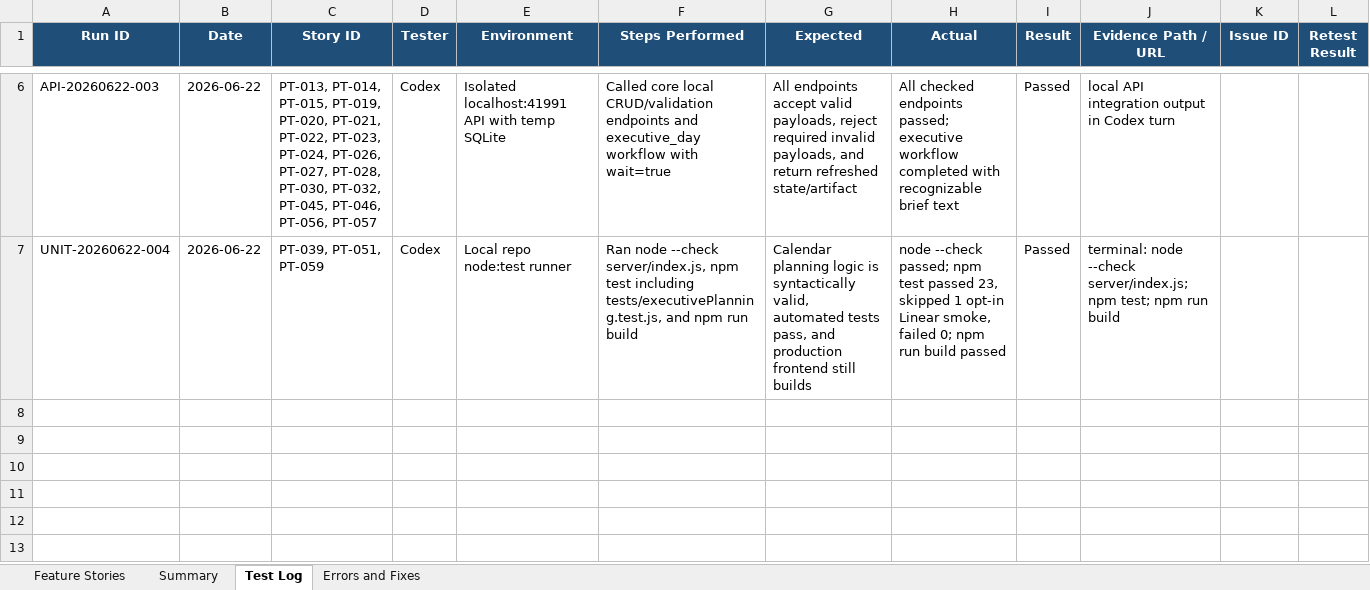
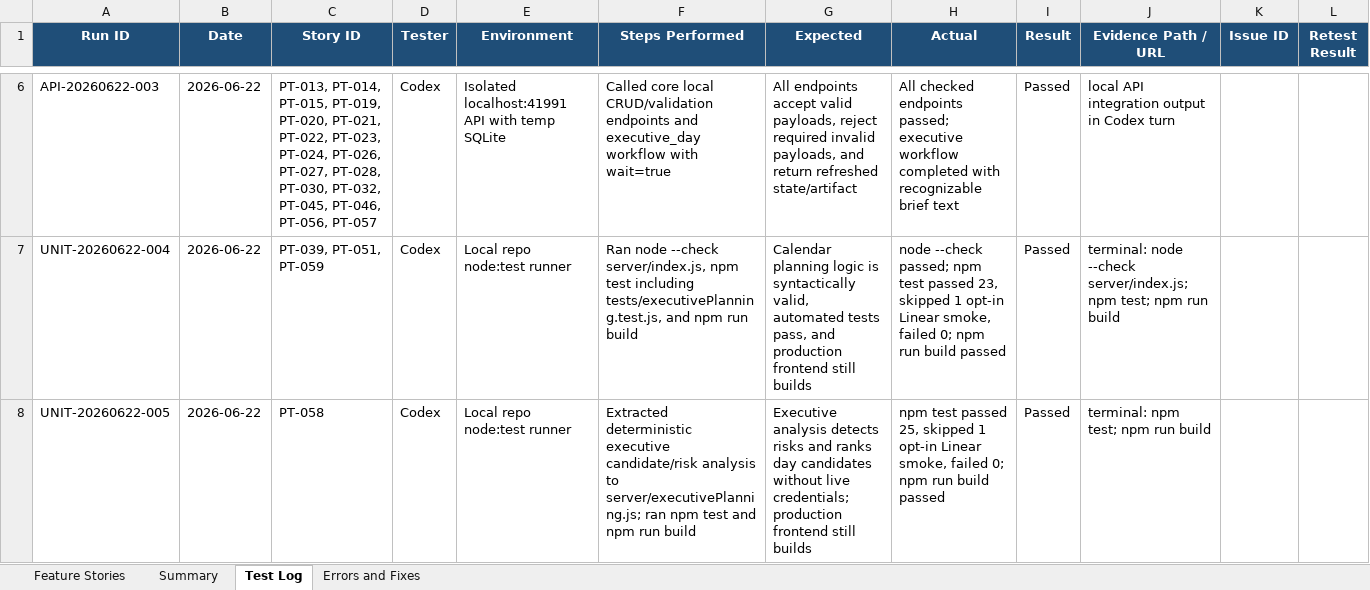
Before and after one commit to Transformation-Agency/pillar-time, an Excel workbook: docs/pillar-time-feature-user-story-tracker.xlsx, sheet Test Log, drawn as a sheet; only a part is shown, gaps mark what is left out; values as stored, in another font and other column widths than the file's, no borders; the diff names each change by its address in the sheet, - before the commit and + after, or states it on an @@ line.

Commit message:
Add executive risk analysis tests

```diff
--- a/docs/pillar-time-feature-user-story-tracker.xlsx (sheet Test Log)
+++ b/docs/pillar-time-feature-user-story-tracker.xlsx (sheet Test Log)
+row 8: UNIT-20260622-005 | 2026-06-22 | PT-058 | Codex | Local repo node:test runner | Extracted deterministic executive candidate/risk analysis to server/executivePlanning.js; ran npm test and npm run build | Executive analysis detects risks and ranks day candidates without live credentials; production frontend still builds | npm test passed 25, skipped 1 opt-in Linear smoke, failed 0; npm run build passed | Passed | terminal: npm test; npm run build
```
Also changed, not shown: sheet Feature Stories, sheet Summary, 3 other files.
